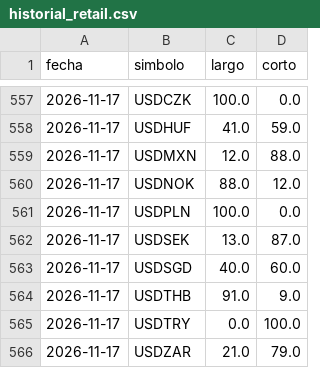
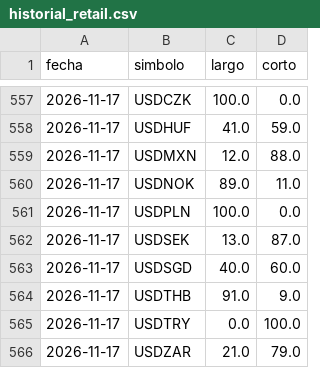
Before and after one commit to MICHAELACG12/retail-historial, a CSV file: historial_retail.csv, drawn as a sheet; only a part is shown, gaps mark what is left out; the diff covers the shown part only.

```diff
--- a/historial_retail.csv
+++ b/historial_retail.csv
@@ -559,3 +559,3 @@ fecha,simbolo,largo,corto
 2026-11-17,USDMXN,12.0,88.0
-2026-11-17,USDNOK,88.0,12.0
+2026-11-17,USDNOK,89.0,11.0
 2026-11-17,USDPLN,100.0,0.0
```
Also changed, not shown: 1 added row, 1 removed row and 45 edited cells elsewhere in this file.
